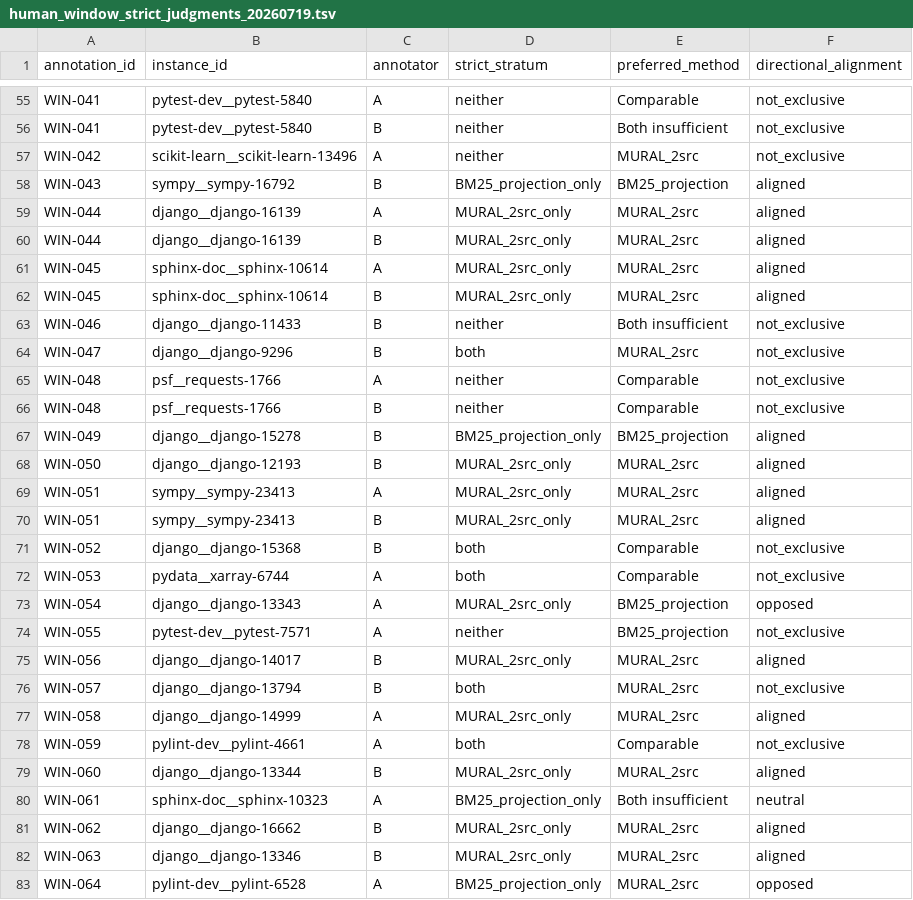
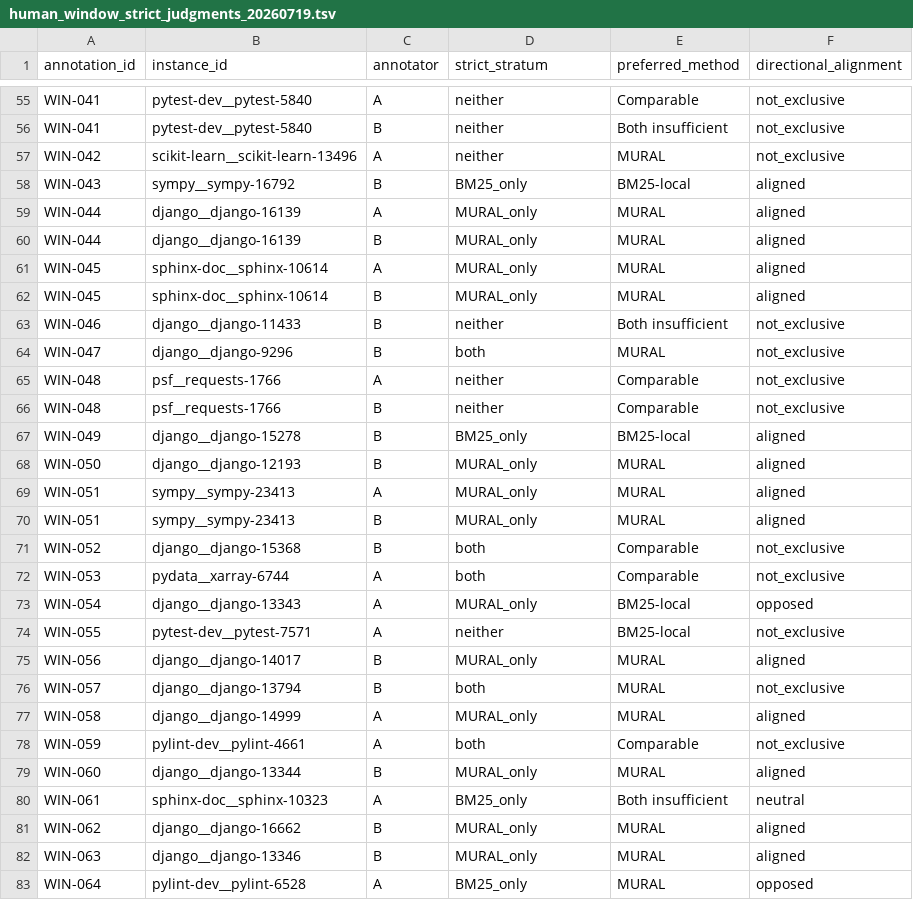
Before and after one commit to buaabarty/MURAL, a TSV file: artifacts/results/human_window_strict_judgments_20260719.tsv, drawn as a sheet; only a part is shown, gaps mark what is left out; the diff covers the shown part only.

```diff
--- a/artifacts/results/human_window_strict_judgments_20260719.tsv
+++ b/artifacts/results/human_window_strict_judgments_20260719.tsv
@@ -56,28 +56,28 @@ WIN-041	pytest-dev__pytest-5840	A	neither	Comparable	not_exclusive
 WIN-041	pytest-dev__pytest-5840	B	neither	Both insufficient	not_exclusive
-WIN-042	scikit-learn__scikit-learn-13496	A	neither	MURAL_2src	not_exclusive
-WIN-043	sympy__sympy-16792	B	BM25_projection_only	BM25_projection	aligned
-WIN-044	django__django-16139	A	MURAL_2src_only	MURAL_2src	aligned
-WIN-044	django__django-16139	B	MURAL_2src_only	MURAL_2src	aligned
-WIN-045	sphinx-doc__sphinx-10614	A	MURAL_2src_only	MURAL_2src	aligned
-WIN-045	sphinx-doc__sphinx-10614	B	MURAL_2src_only	MURAL_2src	aligned
+WIN-042	scikit-learn__scikit-learn-13496	A	neither	MURAL	not_exclusive
+WIN-043	sympy__sympy-16792	B	BM25_only	BM25-local	aligned
+WIN-044	django__django-16139	A	MURAL_only	MURAL	aligned
+WIN-044	django__django-16139	B	MURAL_only	MURAL	aligned
+WIN-045	sphinx-doc__sphinx-10614	A	MURAL_only	MURAL	aligned
+WIN-045	sphinx-doc__sphinx-10614	B	MURAL_only	MURAL	aligned
 WIN-046	django__django-11433	B	neither	Both insufficient	not_exclusive
-WIN-047	django__django-9296	B	both	MURAL_2src	not_exclusive
+WIN-047	django__django-9296	B	both	MURAL	not_exclusive
 WIN-048	psf__requests-1766	A	neither	Comparable	not_exclusive
 WIN-048	psf__requests-1766	B	neither	Comparable	not_exclusive
-WIN-049	django__django-15278	B	BM25_projection_only	BM25_projection	aligned
-WIN-050	django__django-12193	B	MURAL_2src_only	MURAL_2src	aligned
-WIN-051	sympy__sympy-23413	A	MURAL_2src_only	MURAL_2src	aligned
-WIN-051	sympy__sympy-23413	B	MURAL_2src_only	MURAL_2src	aligned
+WIN-049	django__django-15278	B	BM25_only	BM25-local	aligned
+WIN-050	django__django-12193	B	MURAL_only	MURAL	aligned
+WIN-051	sympy__sympy-23413	A	MURAL_only	MURAL	aligned
+WIN-051	sympy__sympy-23413	B	MURAL_only	MURAL	aligned
 WIN-052	django__django-15368	B	both	Comparable	not_exclusive
 WIN-053	pydata__xarray-6744	A	both	Comparable	not_exclusive
-WIN-054	django__django-13343	A	MURAL_2src_only	BM25_projection	opposed
-WIN-055	pytest-dev__pytest-7571	A	neither	BM25_projection	not_exclusive
-WIN-056	django__django-14017	B	MURAL_2src_only	MURAL_2src	aligned
-WIN-057	django__django-13794	B	both	MURAL_2src	not_exclusive
-WIN-058	django__django-14999	A	MURAL_2src_only	MURAL_2src	aligned
+WIN-054	django__django-13343	A	MURAL_only	BM25-local	opposed
+WIN-055	pytest-dev__pytest-7571	A	neither	BM25-local	not_exclusive
+WIN-056	django__django-14017	B	MURAL_only	MURAL	aligned
+WIN-057	django__django-13794	B	both	MURAL	not_exclusive
+WIN-058	django__django-14999	A	MURAL_only	MURAL	aligned
 WIN-059	pylint-dev__pylint-4661	A	both	Comparable	not_exclusive
-WIN-060	django__django-13344	B	MURAL_2src_only	MURAL_2src	aligned
-WIN-061	sphinx-doc__sphinx-10323	A	BM25_projection_only	Both insufficient	neutral
-WIN-062	django__django-16662	B	MURAL_2src_only	MURAL_2src	aligned
-WIN-063	django__django-13346	B	MURAL_2src_only	MURAL_2src	aligned
-WIN-064	pylint-dev__pylint-6528	A	BM25_projection_only	MURAL_2src	opposed
+WIN-060	django__django-13344	B	MURAL_only	MURAL	aligned
+WIN-061	sphinx-doc__sphinx-10323	A	BM25_only	Both insufficient	neutral
+WIN-062	django__django-16662	B	MURAL_only	MURAL	aligned
+WIN-063	django__django-13346	B	MURAL_only	MURAL	aligned
+WIN-064	pylint-dev__pylint-6528	A	BM25_only	MURAL	opposed
```
Also changed, not shown: 95 edited cells elsewhere in this file, artifacts/results/human_window_annotations_20260718.tsv, artifacts/results/human_window_binding_20260719.tsv, 26 other files.
